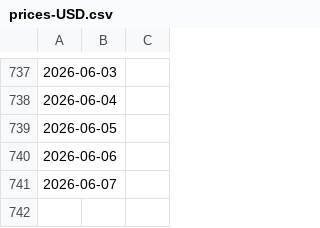
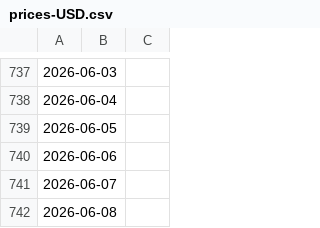
Before and after one commit to mrrern/merida-june-6-2024, a CSV file: prices-USD.csv, drawn as a sheet; only a part is shown, gaps mark what is left out.

```diff
--- a/prices-USD.csv
+++ b/prices-USD.csv
@@ -741 +741,2 @@
 2026-06-07,
+2026-06-08,
```
